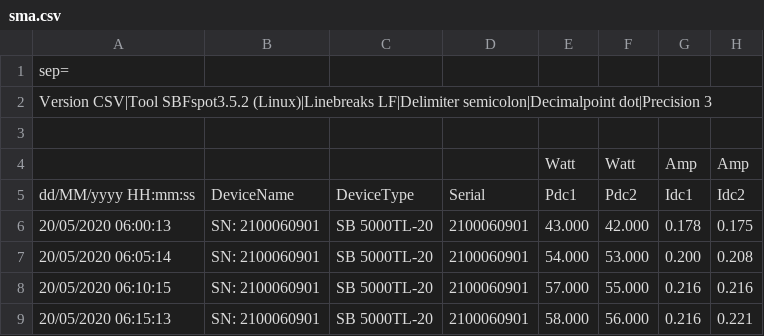
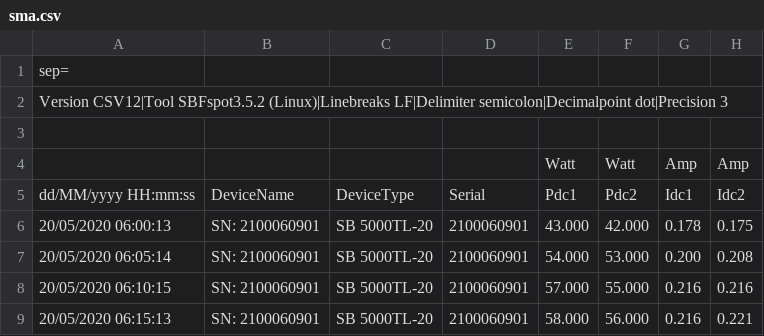
Before and after one commit to Johannes106/csv_rrd, a CSV file: csv/sma.csv, drawn as a sheet; only a part is shown; the diff names each change by its address in the sheet, - before the commit and + after, or states it on an @@ line.

```diff
--- a/csv/sma.csv
+++ b/csv/sma.csv
-A2: Version CSV|Tool SBFspot3.5.2 (Linux)|Linebreaks…
+A2: Version CSV12|Tool SBFspot3.5.2 (Linux)|Linebreaks…
```
Also changed, not shown: 1 other file.
